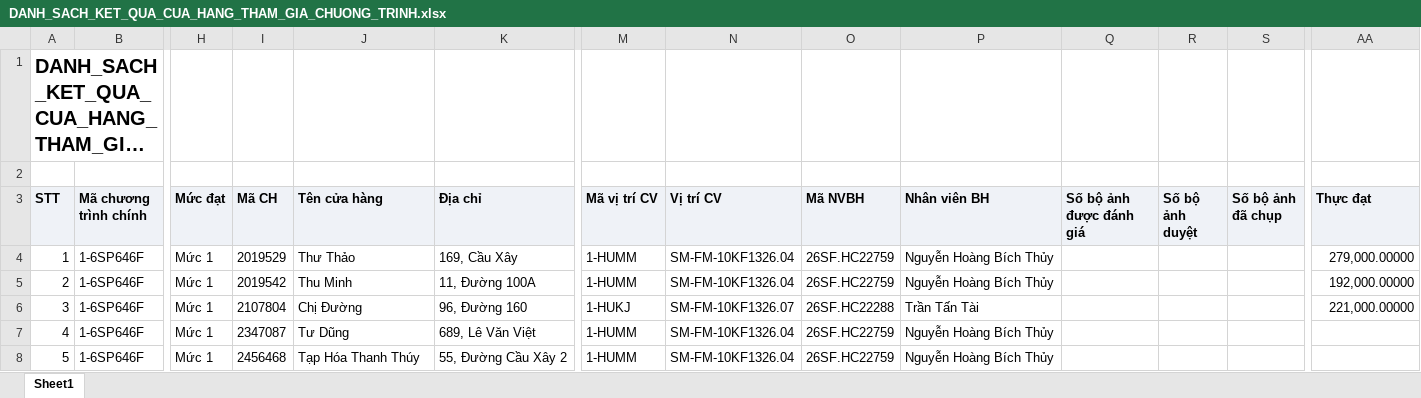
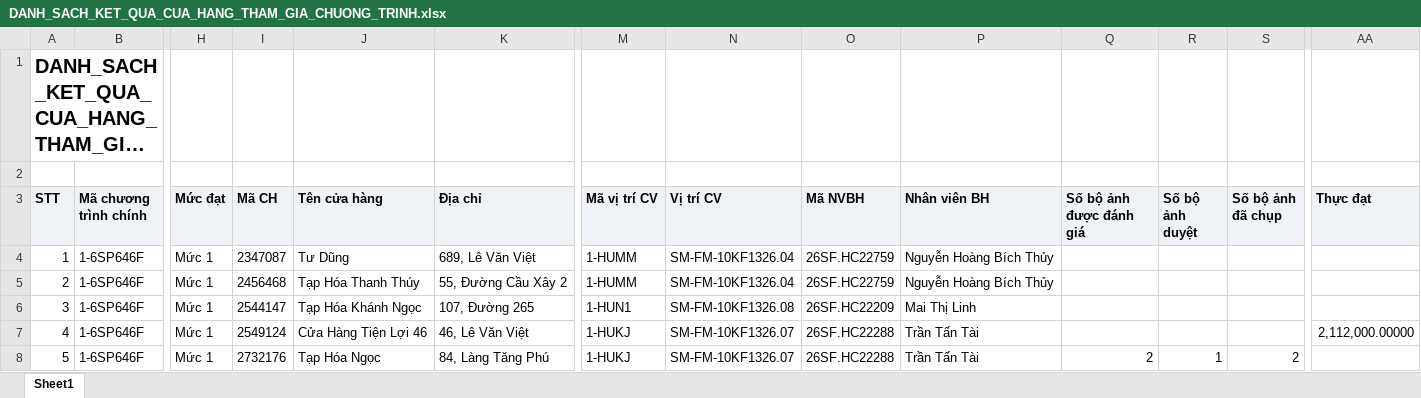
Before and after one commit to Tantt2026/Dashboard-Masan, an Excel workbook: data/Thang11/DANH_SACH_KET_QUA_CUA_HANG_THAM_GIA_CHUONG_TRINH.xlsx, sheet Sheet1, drawn as a sheet; only a part is shown, gaps mark what is left out; long unchanged cells end in …; values as stored, in another font and other column widths than the file's, no borders; the diff covers the shown part only; the diff names each change by its address in the sheet, - before the commit and + after, or states it on an @@ line.

```diff
--- a/data/Thang11/DANH_SACH_KET_QUA_CUA_HANG_THAM_GIA_CHUONG_TRINH.xlsx (sheet Sheet1)
+++ b/data/Thang11/DANH_SACH_KET_QUA_CUA_HANG_THAM_GIA_CHUONG_TRINH.xlsx (sheet Sheet1)
-I4 (Mã CH): 2019529
+I4 (Mã CH): 2347087
-J4 (Tên cửa hàng): Thư Thảo
+J4 (Tên cửa hàng): Tư Dũng
-K4 (Địa chỉ): 169, Cầu Xây
+K4 (Địa chỉ): 689, Lê Văn Việt
-AA4 (Thực đạt): 279,000.00000
+AA4 (Thực đạt): (empty)
-I5 (Mã CH): 2019542
+I5 (Mã CH): 2456468
-J5 (Tên cửa hàng): Thu Minh
+J5 (Tên cửa hàng): Tạp Hóa Thanh Thúy
-K5 (Địa chỉ): 11, Đường 100A
+K5 (Địa chỉ): 55, Đường Cầu Xây 2
-AA5 (Thực đạt): 192,000.00000
+AA5 (Thực đạt): (empty)
-I6 (Mã CH): 2107804
+I6 (Mã CH): 2544147
-J6 (Tên cửa hàng): Chị Đường
+J6 (Tên cửa hàng): Tạp Hóa Khánh Ngọc
-K6 (Địa chỉ): 96, Đường 160
+K6 (Địa chỉ): 107, Đường 265
-M6 (Mã vị trí CV): 1-HUKJ
+M6 (Mã vị trí CV): 1-HUN1
-N6 (Vị trí CV): SM-FM-10KF1326.07
+N6 (Vị trí CV): SM-FM-10KF1326.08
-O6 (Mã NVBH): 26SF.HC22288
+O6 (Mã NVBH): 26SF.HC22209
-P6 (Nhân viên BH): Trần Tấn Tài
+P6 (Nhân viên BH): Mai Thị Linh
-AA6 (Thực đạt): 221,000.00000
+AA6 (Thực đạt): (empty)
-I7 (Mã CH): 2347087
+I7 (Mã CH): 2549124
-J7 (Tên cửa hàng): Tư Dũng
+J7 (Tên cửa hàng): Cửa Hàng Tiện Lợi 46
-K7 (Địa chỉ): 689, Lê Văn Việt
+K7 (Địa chỉ): 46, Lê Văn Việt
-M7:M8 (Mã vị trí CV): 1-HUMM
+M7:M8 (Mã vị trí CV): 1-HUKJ
-N7:N8 (Vị trí CV): SM-FM-10KF1326.04
+N7:N8 (Vị trí CV): SM-FM-10KF1326.07
-O7:O8 (Mã NVBH): 26SF.HC22759
+O7:O8 (Mã NVBH): 26SF.HC22288
-P7:P8 (Nhân viên BH): Nguyễn Hoàng Bích Thủy
+P7:P8 (Nhân viên BH): Trần Tấn Tài
-AA7 (Thực đạt): (empty)
+AA7 (Thực đạt): 2,112,000.00000
-I8 (Mã CH): 2456468
+I8 (Mã CH): 2732176
-J8 (Tên cửa hàng): Tạp Hóa Thanh Thúy
+J8 (Tên cửa hàng): Tạp Hóa Ngọc
-K8 (Địa chỉ): 55, Đường Cầu Xây 2
+K8 (Địa chỉ): 84, Làng Tăng Phú
-Q8 (Số bộ ảnh được đánh giá): (empty)
+Q8 (Số bộ ảnh được đánh giá): 2
-R8 (Số bộ ảnh duyệt): (empty)
+R8 (Số bộ ảnh duyệt): 1
-S8 (Số bộ ảnh đã chụp): (empty)
+S8 (Số bộ ảnh đã chụp): 2
```
Also changed, not shown: 624 edited cells elsewhere in this sheet, data/Thang11/DanhSachLichViengTham.xlsx, data/Thang11/DanhSachXetBoHinhTrungBay.xlsx, 1 other file.
